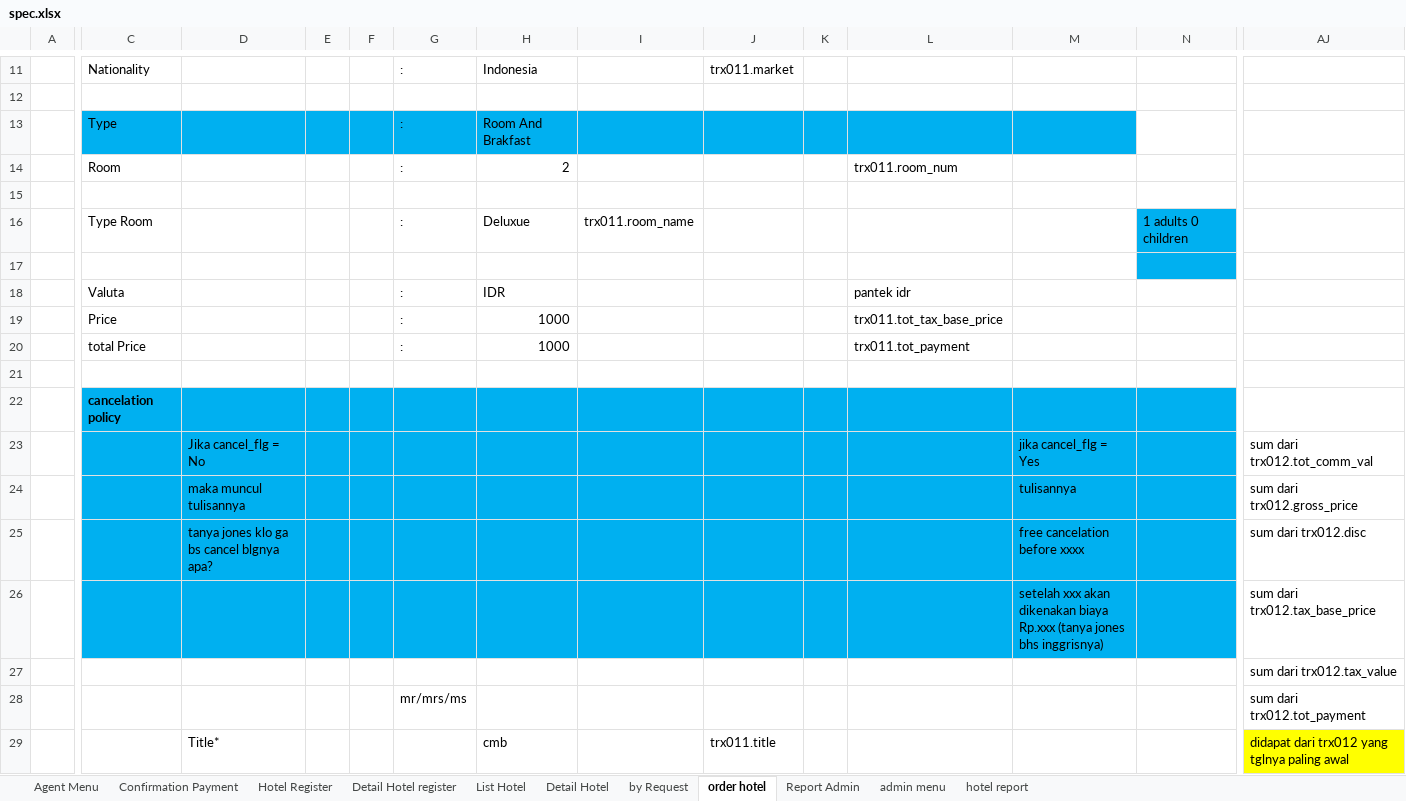
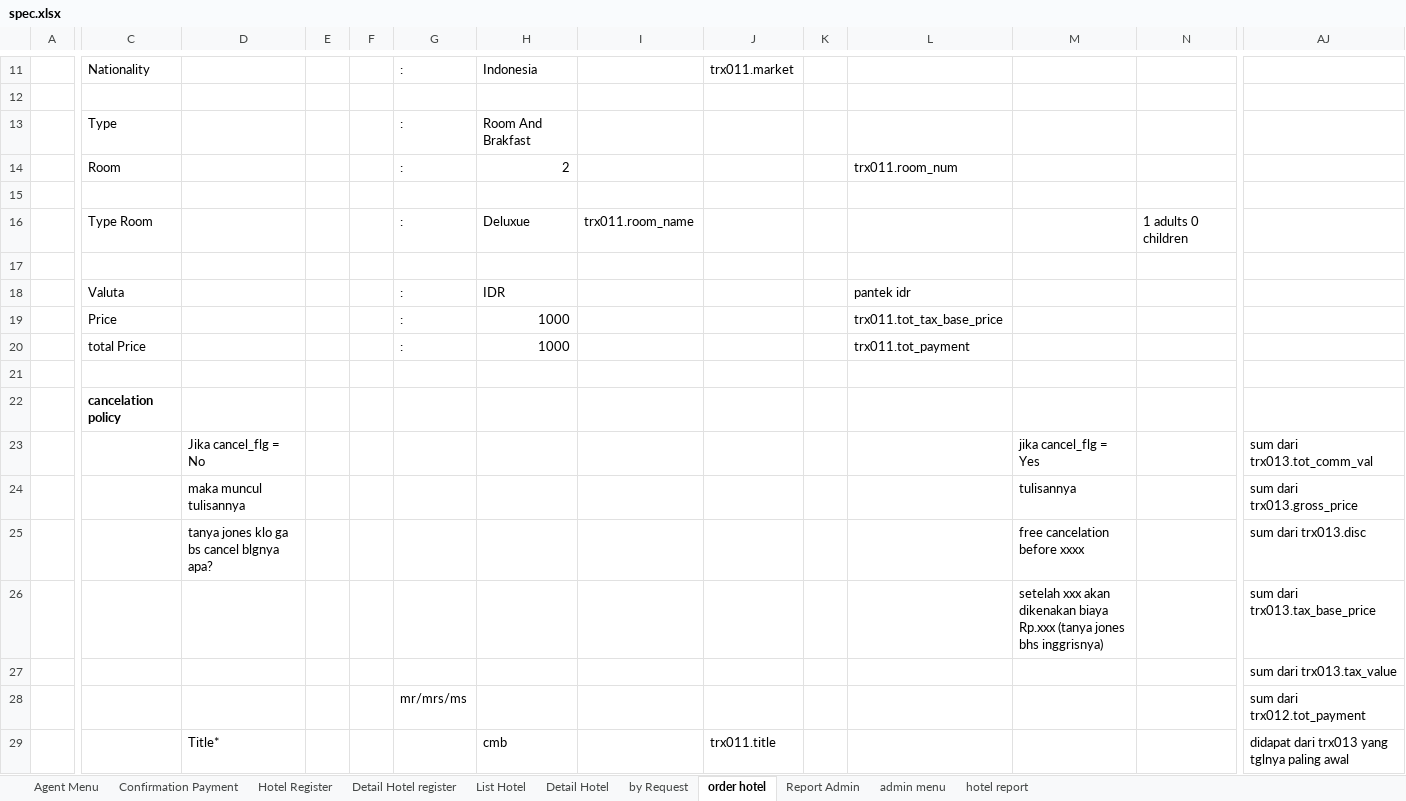
Before and after one commit to loztzero/hotelloca, an Excel workbook: document/spec.xlsx, sheet order hotel, drawn as a sheet; only a part is shown, gaps mark what is left out; values as stored, in another font and other column widths than the file's, no borders; the diff covers the shown part only; the diff names each change by its address in the sheet, - before the commit and + after, or states it on an @@ line.

```diff
--- a/document/spec.xlsx (sheet order hotel)
+++ b/document/spec.xlsx (sheet order hotel)
-C13:M13 fill: #00B0F0
+C13:M13 fill: none
-N16:N17 fill: #00B0F0
+N16:N17 fill: none
-C22:N26 fill: #00B0F0
+C22:N26 fill: none
-AJ23: sum dari trx012.tot_comm_val
+AJ23: sum dari trx013.tot_comm_val
-AJ24: sum dari trx012.gross_price
+AJ24: sum dari trx013.gross_price
-AJ25: sum dari trx012.disc
+AJ25: sum dari trx013.disc
-AJ26: sum dari trx012.tax_base_price
+AJ26: sum dari trx013.tax_base_price
-AJ27: sum dari trx012.tax_value
+AJ27: sum dari trx013.tax_value
-AJ29 fill: #FFFF00
+AJ29 fill: none
-AJ29: didapat dari trx012 yang tglnya paling awal
+AJ29: didapat dari trx013 yang tglnya paling awal
```
Also changed, not shown: 18 added rows, 14 removed rows, 19 edited cells and cell formats elsewhere in this sheet, sheet by Request, sheet Detail Hotel, sheet Detail Hotel register, sheet Agent Menu, sheet admin menu, sheet Confirmation Payment, 2 other files.
